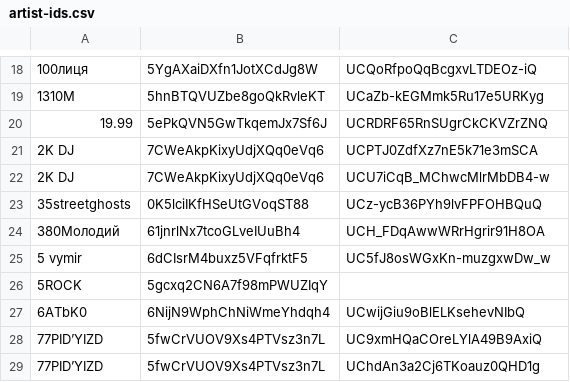
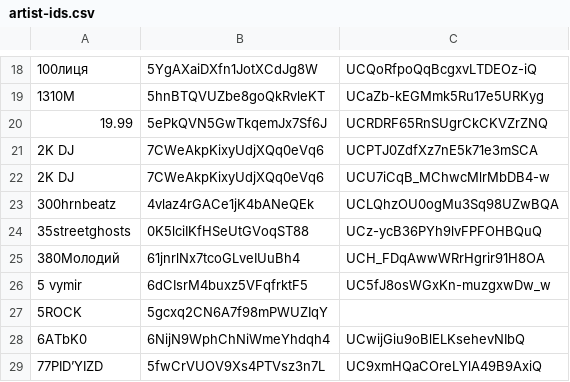
Before and after one commit to undead404/ukraiinska-nova, a CSV file: artist-ids.csv, drawn as a sheet; only a part is shown, gaps mark what is left out; the shorter side is filled out with more unchanged rows; the diff names each change by its address in the sheet, - before the commit and + after, or states it on an @@ line.

Commit message:
+300hrnbeatz

```diff
--- a/artist-ids.csv
+++ b/artist-ids.csv
+row 23: 300hrnbeatz | 4vlaz4rGACe1jK4bANeQEk | UCLQhzOU0ogMu3Sq98UZwBQA
```
